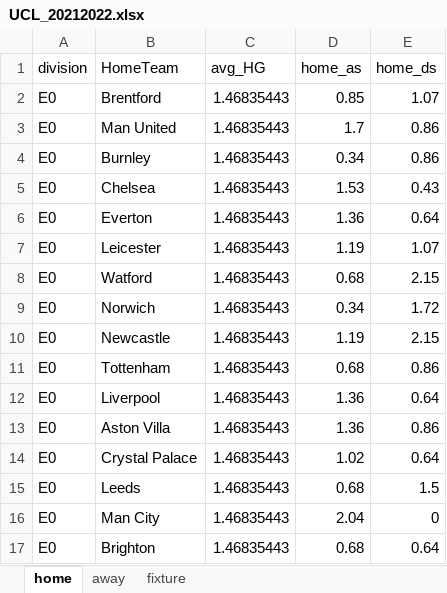
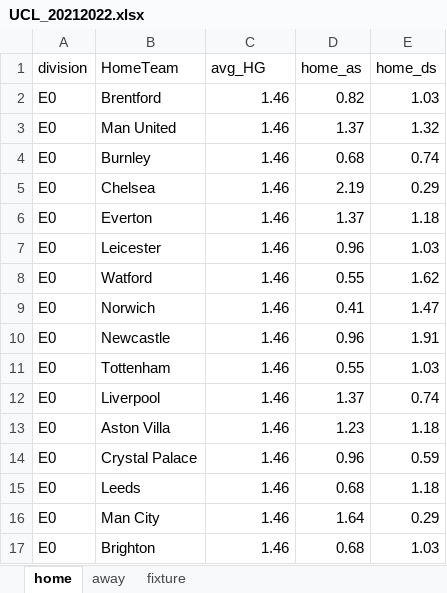
Before and after one commit to gitboyzorro5/Rsoccer, an Excel workbook: UCL_20212022.xlsx, sheet home, drawn as a sheet; only a part is shown; values as stored, in another font and other column widths than the file's, no borders; the diff covers the shown part only; the diff names each change by its address in the sheet, - before the commit and + after, or states it on an @@ line.

```diff
--- a/UCL_20212022.xlsx (sheet home)
+++ b/UCL_20212022.xlsx (sheet home)
-C2:C17 (avg_HG): 1.46835443
+C2:C17 (avg_HG): 1.46
-D2 (home_as): 0.85
+D2 (home_as): 0.82
-E2 (home_ds): 1.07
+E2 (home_ds): 1.03
-D3 (home_as): 1.7
+D3 (home_as): 1.37
-E3 (home_ds): 0.86
+E3 (home_ds): 1.32
-D4 (home_as): 0.34
+D4 (home_as): 0.68
-E4 (home_ds): 0.86
+E4 (home_ds): 0.74
-D5 (home_as): 1.53
+D5 (home_as): 2.19
-E5 (home_ds): 0.43
+E5 (home_ds): 0.29
-D6 (home_as): 1.36
+D6 (home_as): 1.37
-E6 (home_ds): 0.64
+E6 (home_ds): 1.18
-D7 (home_as): 1.19
+D7 (home_as): 0.96
-E7 (home_ds): 1.07
+E7 (home_ds): 1.03
-D8 (home_as): 0.68
+D8 (home_as): 0.55
-E8 (home_ds): 2.15
+E8 (home_ds): 1.62
-D9 (home_as): 0.34
+D9 (home_as): 0.41
-E9 (home_ds): 1.72
+E9 (home_ds): 1.47
-D10 (home_as): 1.19
+D10 (home_as): 0.96
-E10 (home_ds): 2.15
+E10 (home_ds): 1.91
-D11 (home_as): 0.68
+D11 (home_as): 0.55
-E11 (home_ds): 0.86
+E11 (home_ds): 1.03
-D12 (home_as): 1.36
+D12 (home_as): 1.37
-E12 (home_ds): 0.64
+E12 (home_ds): 0.74
-D13 (home_as): 1.36
+D13 (home_as): 1.23
-E13 (home_ds): 0.86
+E13 (home_ds): 1.18
-D14 (home_as): 1.02
+D14 (home_as): 0.96
-E14 (home_ds): 0.64
+E14 (home_ds): 0.59
-E15 (home_ds): 1.5
+E15 (home_ds): 1.18
-D16 (home_as): 2.04
+D16 (home_as): 1.64
-E16 (home_ds): 0
+E16 (home_ds): 0.29
-E17 (home_ds): 0.64
+E17 (home_ds): 1.03
```
Also changed, not shown: 1118 edited cells elsewhere in this sheet, sheet fixture, sheet away, 3 other files.
